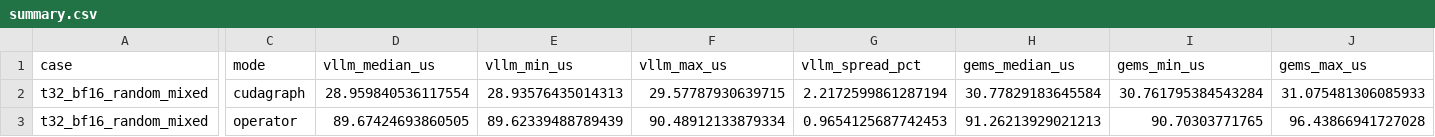
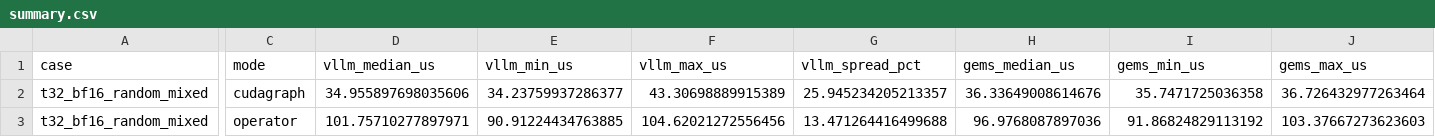
Before and after one commit to Caeruleann/FlagGems-vllm, a CSV file: qsa_small_t_results/profile_bf16_t32/summary.csv, drawn as a sheet; only a part is shown, gaps mark what is left out; the diff covers the shown part only; the diff names each change by its address in the sheet, - before the commit and + after, or states it on an @@ line.

```diff
--- a/qsa_small_t_results/profile_bf16_t32/summary.csv
+++ b/qsa_small_t_results/profile_bf16_t32/summary.csv
-D2 (vllm_median_us): 28.959840536117554
+D2 (vllm_median_us): 34.955897698035606
-E2 (vllm_min_us): 28.93576435014313
+E2 (vllm_min_us): 34.23759937286377
-F2 (vllm_max_us): 29.57787930639715
+F2 (vllm_max_us): 43.30698889915389
-G2 (vllm_spread_pct): 2.2172599861287194
+G2 (vllm_spread_pct): 25.945234205213357
-H2 (gems_median_us): 30.77829183645584
+H2 (gems_median_us): 36.33649008614676
-I2 (gems_min_us): 30.761795384543284
+I2 (gems_min_us): 35.7471725036358
-J2 (gems_max_us): 31.075481306085933
+J2 (gems_max_us): 36.726432977263464
-D3 (vllm_median_us): 89.67424693860505
+D3 (vllm_median_us): 101.75710277897971
-E3 (vllm_min_us): 89.62339488789439
+E3 (vllm_min_us): 90.91224434763885
-F3 (vllm_max_us): 90.48912133879334
+F3 (vllm_max_us): 104.62021272556456
-G3 (vllm_spread_pct): 0.9654125687742453
+G3 (vllm_spread_pct): 13.471264416499688
-H3 (gems_median_us): 91.26213929021213
+H3 (gems_median_us): 96.9768087897036
-I3 (gems_min_us): 90.70303771765
+I3 (gems_min_us): 91.86824829113192
-J3 (gems_max_us): 96.43866941727028
+J3 (gems_max_us): 103.37667273623603
```
Also changed, not shown: 4 edited cells elsewhere in this file, qsa_small_t_results/profile_fp8_t1/summary.csv, qsa_small_t_results/run1/summary.csv, 30 other files.
